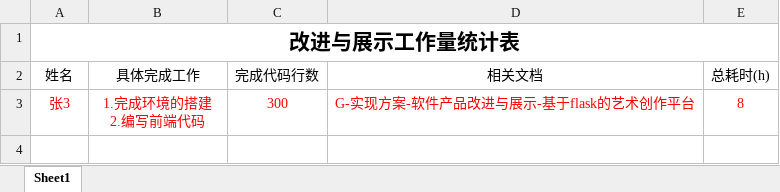
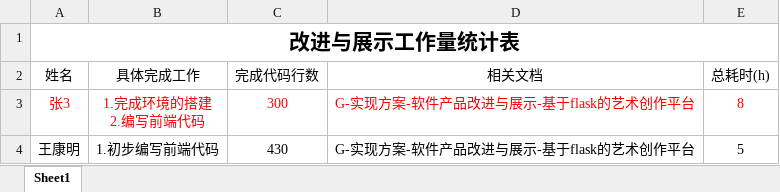
Before and after one commit to bhsei/20_G, an Excel workbook: 实验8：工作量估计与统计分析/实验3 软件产品改进与展示工作统计.xlsx, sheet Sheet1, drawn as a sheet; values as stored, in another font and other column widths than the file's, no borders; table styles not drawn; the diff names each change by its address in the sheet, - before the commit and + after, or states it on an @@ line.

```diff
--- a/实验8：工作量估计与统计分析/实验3 软件产品改进与展示工作统计.xlsx (sheet Sheet1)
+++ b/实验8：工作量估计与统计分析/实验3 软件产品改进与展示工作统计.xlsx (sheet Sheet1)
+row 4: 王康明 | 1.初步编写前端代码 | 430 | G-实现方案-软件产品改进与展示-基于flask的艺术创作平台 | 5
```
Also changed, not shown: 实验8：工作量估计与统计分析/实验1 软件需求分析工作统计.xlsx, 实验8：工作量估计与统计分析/实验6 软件进度计划与控制工作统计.xlsx, 22 other files.
